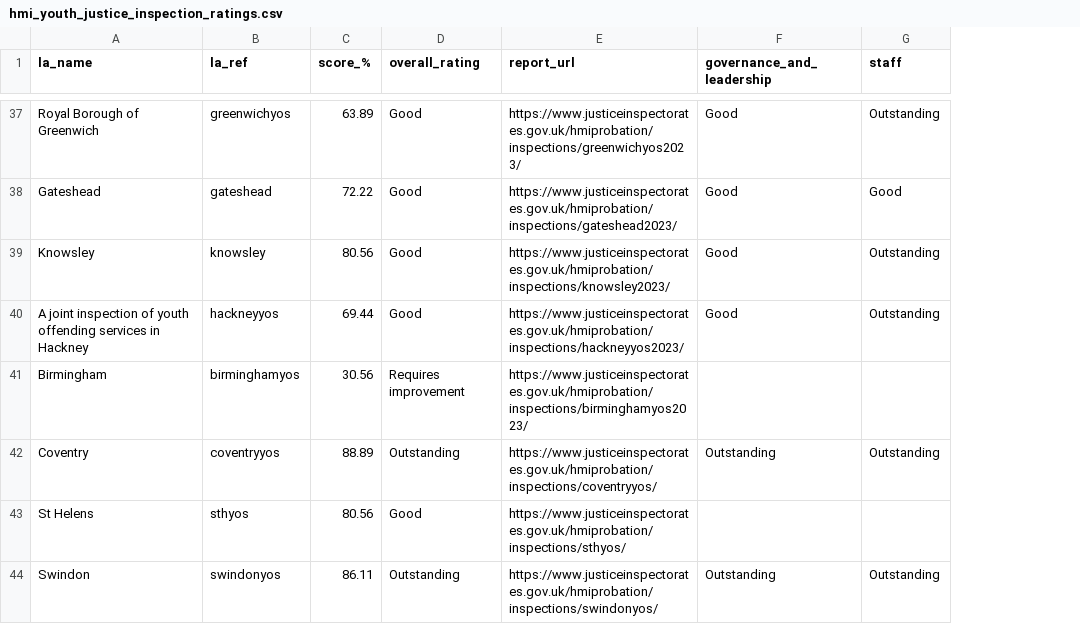
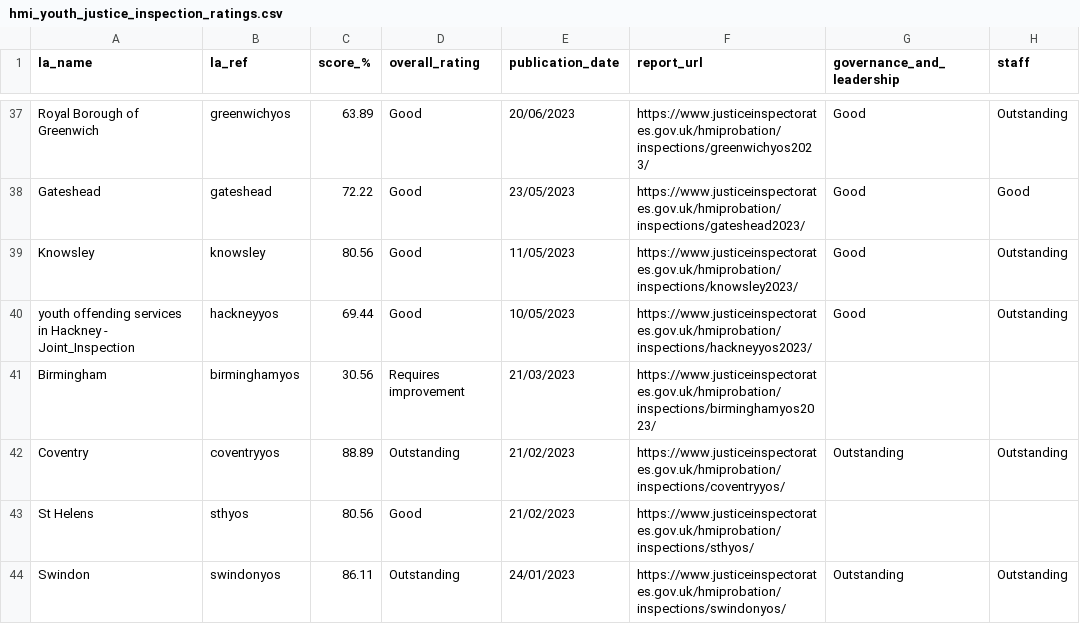
Before and after one commit to data-to-insight/hmi-probation-youth-justice-scrape, a CSV file: hmi_youth_justice_inspection_ratings.csv, drawn as a sheet; only a part is shown, gaps mark what is left out; the diff covers the shown part only; the diff names each change by its address in the sheet, - before the commit and + after, or states it on an @@ line.

Commit message:
publication date added partial revised cleaning

```diff
--- a/hmi_youth_justice_inspection_ratings.csv
+++ b/hmi_youth_justice_inspection_ratings.csv
+column E (publication_date), rows 37-44: 20/06/2023 | 23/05/2023 | 11/05/2023 | 10/05/2023 | 21/03/2023 | 21/02/2023 | 21/02/2023 | 24/01/2023
-A40 (la_name): A joint inspection of youth offending services in Hackney
+A40 (la_name): youth offending services in Hackney - Joint_Inspection
```
Also changed, not shown: 6 edited cells elsewhere in this file, 2 other files.
